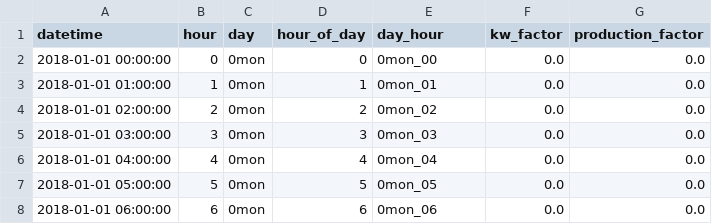
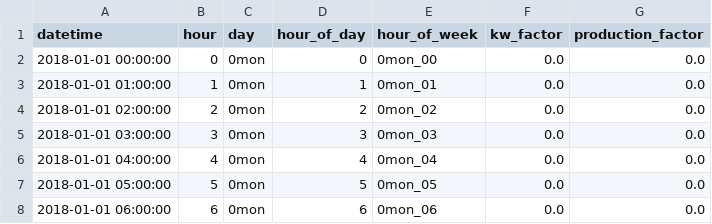
Before and after one commit to RadiantLabs/microgrid-appliance-analysis, a CSV file: build/data/appliances/maize_mill_usage_profile_1.csv, drawn as a sheet; only a part is shown.

Commit message:
Rename dayHour to hourOfWeek

```diff
--- a/build/data/appliances/maize_mill_usage_profile_1.csv
+++ b/build/data/appliances/maize_mill_usage_profile_1.csv
@@ -1,2 +1,2 @@
-datetime,hour,day,hour_of_day,day_hour,kw_factor,production_factor
+datetime,hour,day,hour_of_day,hour_of_week,kw_factor,production_factor
 2018-01-01 00:00:00,0,0mon,0,0mon_00,0.0,0.0
```
Also changed, not shown: build/data/appliances/maize_mill_usage_profile_2.csv, build/data/appliances/rice_mill_usage_profile.csv, 25 other files.
